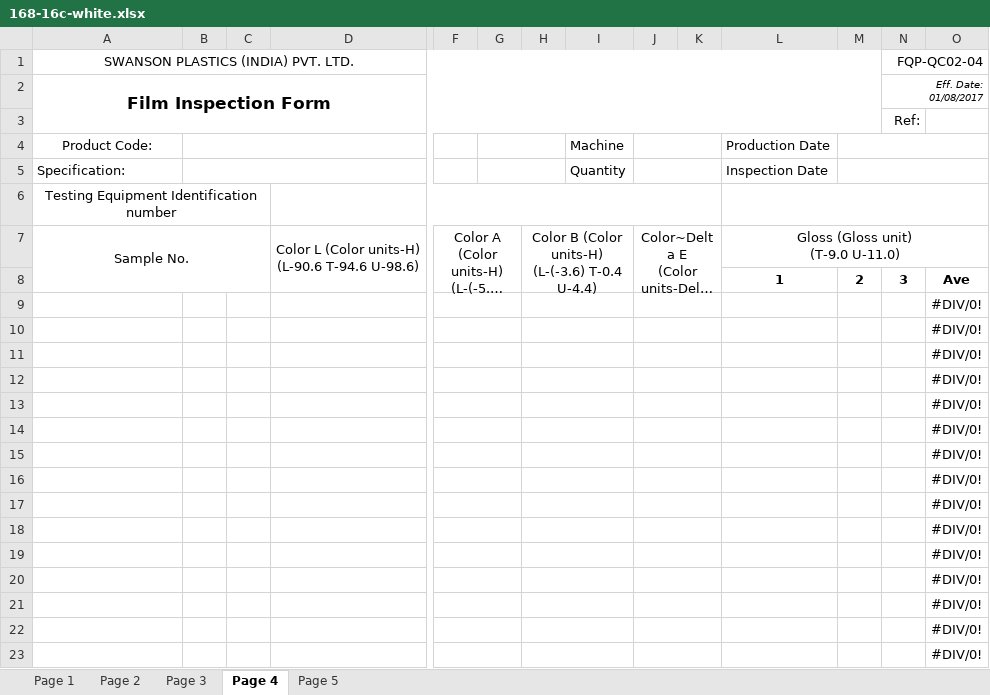
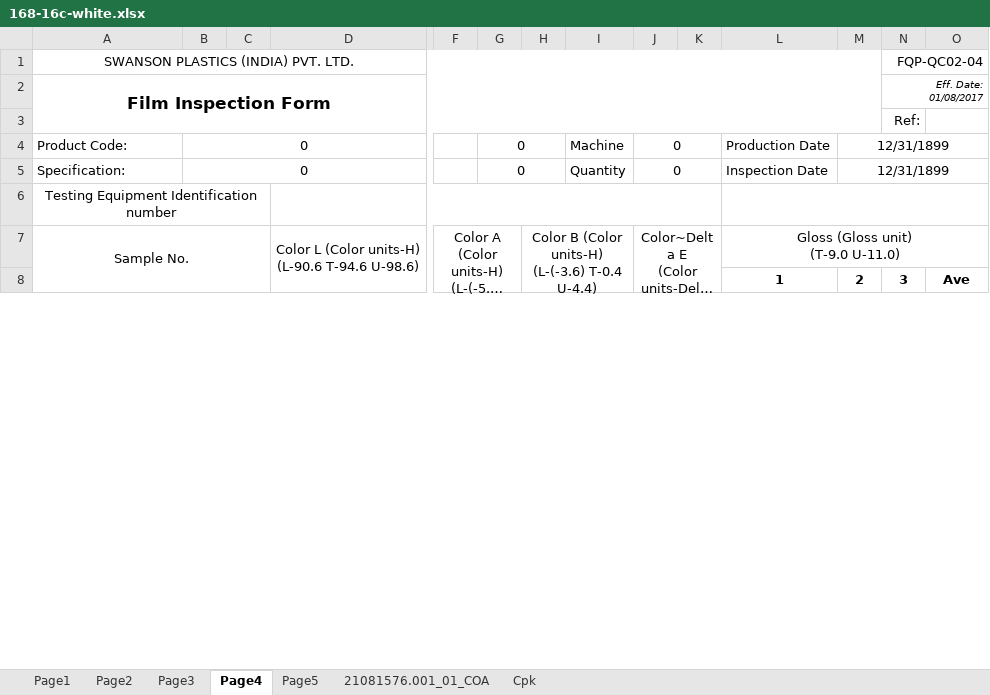
Before and after one commit to dev-vision-ai/SwansonIndiaPortal, an Excel workbook: backend/templates/168-16c-white.xlsx, sheet Page4, drawn as a sheet; only a part is shown, gaps mark what is left out; long unchanged cells end in …; values as stored, in another font and other column widths than the file's, no borders; conditional formats not drawn; removed rows and columns are numbered as before the commit, all else as after; rows hold the shown columns only; the diff covers the shown part only; the diff names each change by its address in the sheet, - before the commit and + after, or states it on an @@ line.

```diff
--- a/backend/templates/168-16c-white.xlsx (sheet Page4)
+++ b/backend/templates/168-16c-white.xlsx (sheet Page4)
-sheet tab: Page 1
+sheet tab: Page1
-sheet tab: Page 2
+sheet tab: Page2
-sheet tab: Page 3
+sheet tab: Page3
-sheet tab: Page 4
+sheet tab: Page4
-sheet tab: Page 5
+sheet tab: Page5
+sheet tab: 21081576.001_01_COA
+sheet tab: Cpk
-A4 alignment: center
+A4 alignment: left
-B4:B5: (empty)
+B4:B5: 0
-G4:G5: (empty)
+G4:G5: 0
-J4:J5: (empty)
+J4:J5: 0
-M4:M5: (empty)
+M4:M5: 12/31/1899
-row 9:  |  |  |  |  |  |  |  |  |  |  |  |  | #DIV/0!
-row 10:  |  |  |  |  |  |  |  |  |  |  |  |  | #DIV/0!
-row 11:  |  |  |  |  |  |  |  |  |  |  |  |  | #DIV/0!
-row 12:  |  |  |  |  |  |  |  |  |  |  |  |  | #DIV/0!
-row 13:  |  |  |  |  |  |  |  |  |  |  |  |  | #DIV/0!
-row 14:  |  |  |  |  |  |  |  |  |  |  |  |  | #DIV/0!
-row 15:  |  |  |  |  |  |  |  |  |  |  |  |  | #DIV/0!
-row 16:  |  |  |  |  |  |  |  |  |  |  |  |  | #DIV/0!
-row 17:  |  |  |  |  |  |  |  |  |  |  |  |  | #DIV/0!
-row 18:  |  |  |  |  |  |  |  |  |  |  |  |  | #DIV/0!
-row 19:  |  |  |  |  |  |  |  |  |  |  |  |  | #DIV/0!
-row 20:  |  |  |  |  |  |  |  |  |  |  |  |  | #DIV/0!
-row 21:  |  |  |  |  |  |  |  |  |  |  |  |  | #DIV/0!
-row 22:  |  |  |  |  |  |  |  |  |  |  |  |  | #DIV/0!
-row 23:  |  |  |  |  |  |  |  |  |  |  |  |  | #DIV/0!
```
Also changed, not shown: 30 added rows, 15 removed rows and cell formats elsewhere in this sheet, sheet Page5, sheet Page2, sheet Page3, sheet Page1, formulas that keep their value, charts or pictures, backend/templates/168-16cp-kranti.xlsx, backend/templates/176-18cp-ww.xlsx, 14 other files.
